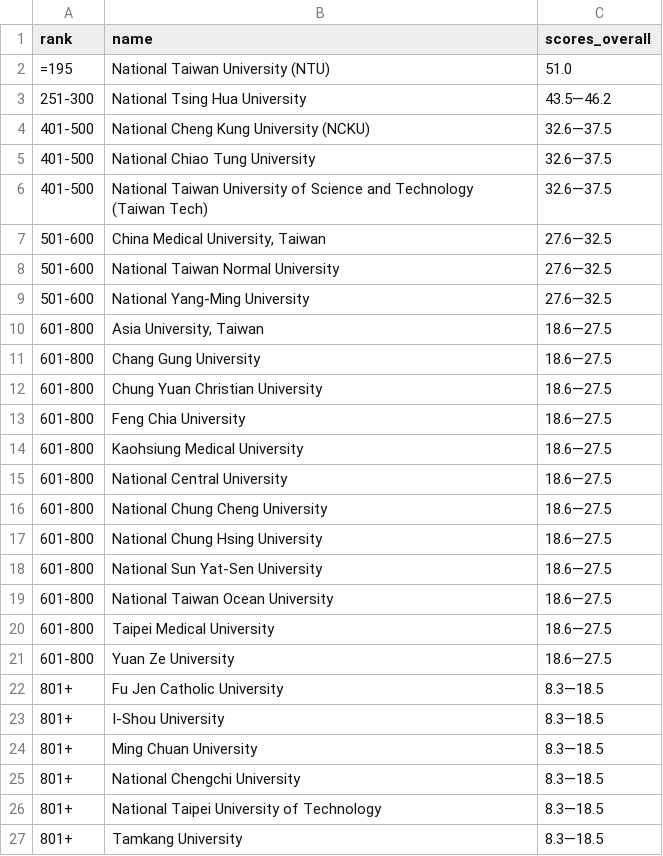
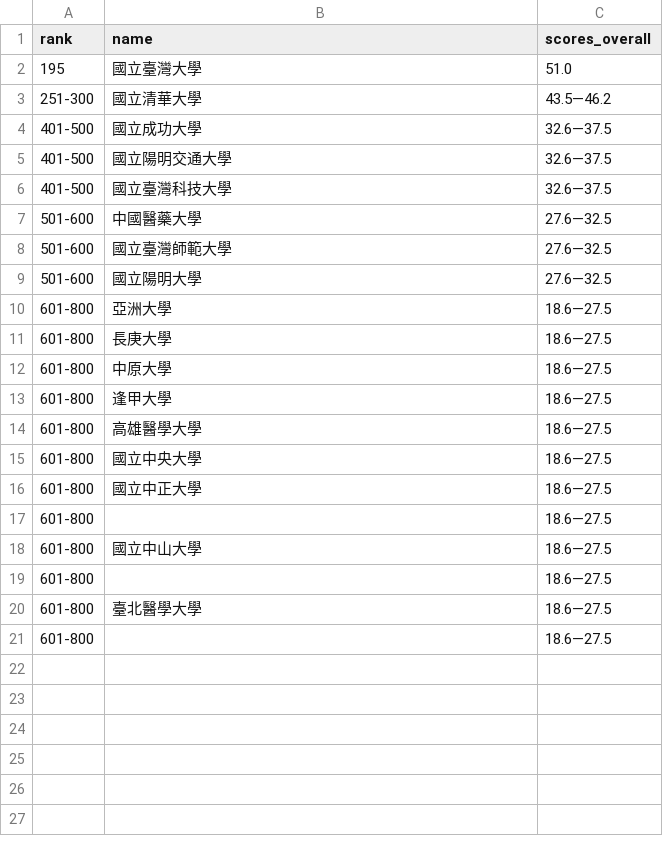
Before and after one commit to nocodenolife3742/Data-Programming-Final-Report, a CSV file: data/106_taiwan_ranking.csv, drawn as a sheet.

```diff
--- a/data/106_taiwan_ranking.csv
+++ b/data/106_taiwan_ranking.csv
@@ -1,27 +1,21 @@
 rank,name,scores_overall
-=195,National Taiwan University (NTU),51.0
-251-300,National Tsing Hua University,43.5—46.2
-401-500,National Cheng Kung University (NCKU),32.6—37.5
-401-500,National Chiao Tung University,32.6—37.5
-401-500,National Taiwan University of Science and Technology (Taiwan Tech),32.6—37.5
-501-600,"China Medical University, Taiwan",27.6—32.5
-501-600,National Taiwan Normal University,27.6—32.5
-501-600,National Yang-Ming University,27.6—32.5
-601-800,"Asia University, Taiwan",18.6—27.5
-601-800,Chang Gung University,18.6—27.5
-601-800,Chung Yuan Christian University,18.6—27.5
-601-800,Feng Chia University,18.6—27.5
-601-800,Kaohsiung Medical University,18.6—27.5
-601-800,National Central University,18.6—27.5
-601-800,National Chung Cheng University,18.6—27.5
-601-800,National Chung Hsing University,18.6—27.5
-601-800,National Sun Yat-Sen University,18.6—27.5
-601-800,National Taiwan Ocean University,18.6—27.5
-601-800,Taipei Medical University,18.6—27.5
-601-800,Yuan Ze University,18.6—27.5
-801+,Fu Jen Catholic University,8.3—18.5
-801+,I-Shou University,8.3—18.5
-801+,Ming Chuan University,8.3—18.5
-801+,National Chengchi University,8.3—18.5
-801+,National Taipei University of Technology,8.3—18.5
-801+,Tamkang University,8.3—18.5
+195,國立臺灣大學,51.0
+251-300,國立清華大學,43.5—46.2
+401-500,國立成功大學,32.6—37.5
+401-500,國立陽明交通大學,32.6—37.5
+401-500,國立臺灣科技大學,32.6—37.5
+501-600,中國醫藥大學,27.6—32.5
+501-600,國立臺灣師範大學,27.6—32.5
+501-600,國立陽明大學,27.6—32.5
+601-800,亞洲大學,18.6—27.5
+601-800,長庚大學,18.6—27.5
+601-800,中原大學,18.6—27.5
+601-800,逢甲大學,18.6—27.5
+601-800,高雄醫學大學,18.6—27.5
+601-800,國立中央大學,18.6—27.5
+601-800,國立中正大學,18.6—27.5
+601-800,,18.6—27.5
+601-800,國立中山大學,18.6—27.5
+601-800,,18.6—27.5
+601-800,臺北醫學大學,18.6—27.5
+601-800,,18.6—27.5
```
Also changed, not shown: data/107_taiwan_ranking.csv, data/108_taiwan_ranking.csv, 3 other files.
